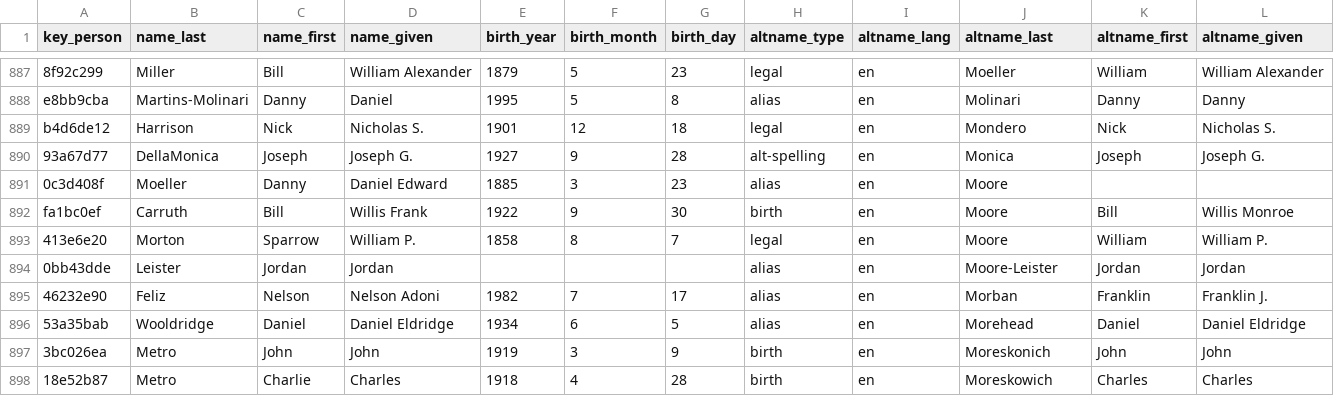
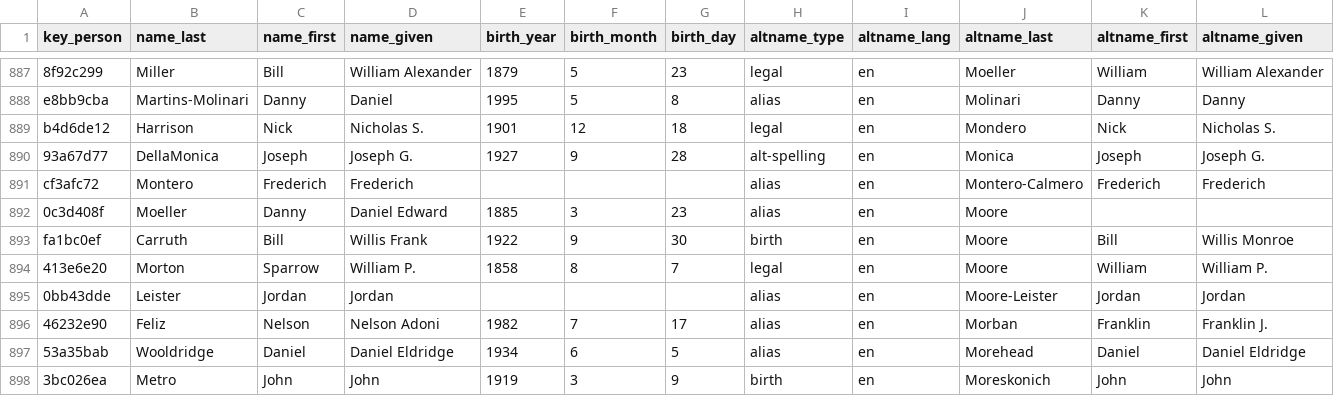
Before and after one commit to chadwickbureau/register, a CSV file: data/names.csv, drawn as a sheet; only a part is shown, gaps mark what is left out; the shorter side is filled out with more unchanged rows; rows hold the shown columns only; the diff names each change by its address in the sheet, - before the commit and + after, or states it on an @@ line.

Commit message:
Update people and names as of 2025-08-03.

```diff
--- a/data/names.csv
+++ b/data/names.csv
+row 891: cf3afc72 | Montero | Frederich | Frederich |  |  |  | alias | en | Montero-Calmero | Frederich | Frederich
```
Also changed, not shown: 16 other files.
